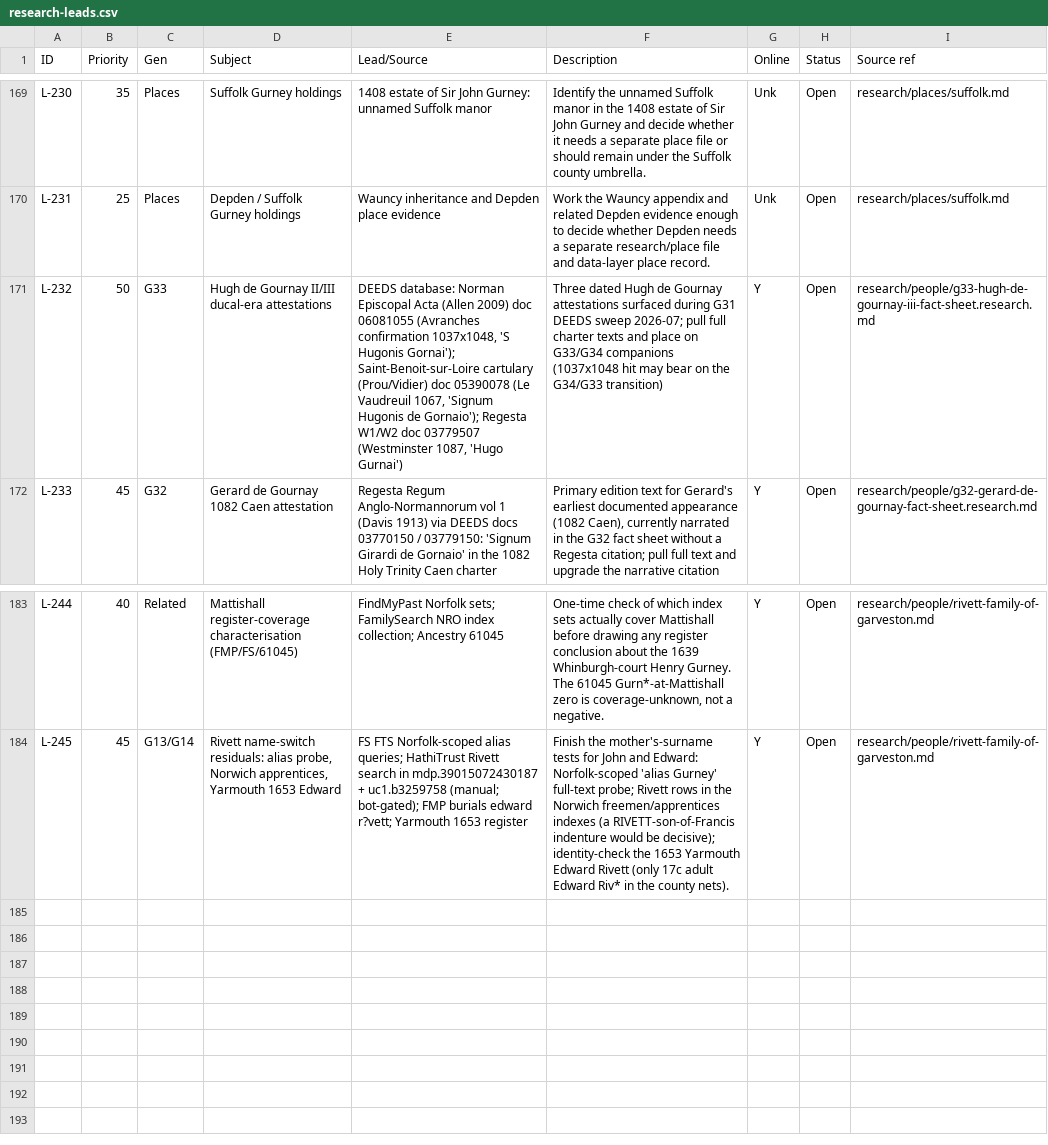
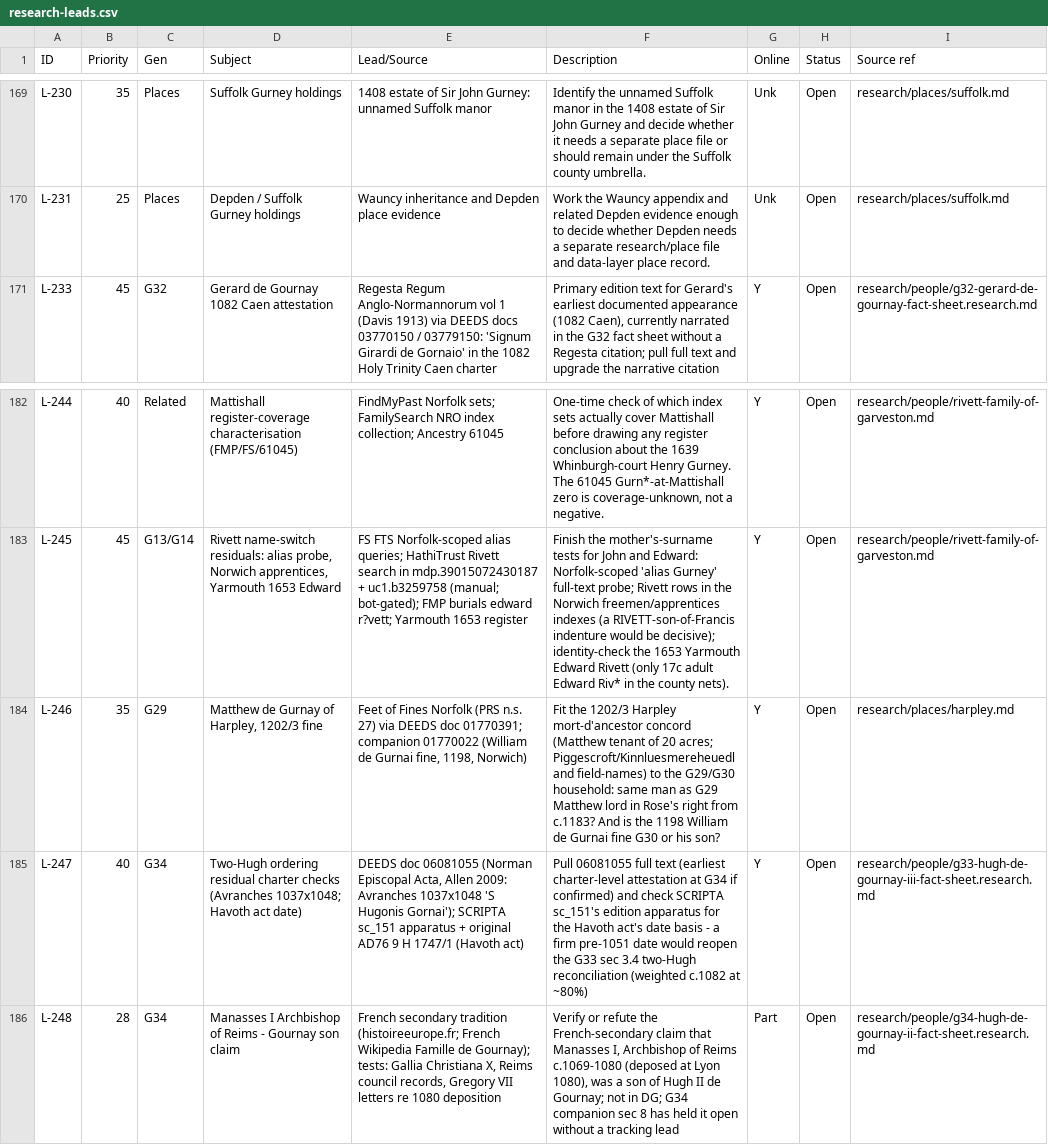
Before and after one commit to allengurney/gurney-genealogy, a CSV file: research/future-research/research-leads.csv, drawn as a sheet; only a part is shown, gaps mark what is left out; removed rows and columns are numbered as before the commit, all else as after; the diff names each change by its address in the sheet, - before the commit and + after, or states it on an @@ line.

Commit message:
W2 research dump

```diff
--- a/research/future-research/research-leads.csv
+++ b/research/future-research/research-leads.csv
-row 171: L-232 | 50 | G33 | Hugh de Gournay II/III ducal-era attestations | DEEDS database: Norman Episcopal Acta (Allen 2009) doc 06081055 (Avranches confirmation 1037x1048, 'S Hugonis Gornai'); Saint-Benoit-sur-Loire cartulary (Prou/Vidier) doc 05390078 (Le Vaudreuil 1067, 'Signum Hugonis de Gornaio'); Regesta W1/W2 doc 03779507 (Westminster 1087, 'Hugo Gurnai') | Three dated Hugh de Gournay attestations surfaced during G31 DEEDS sweep 2026-07; pull full charter texts and place on G33/G34 companions (1037x1048 hit may bear on the G34/G33 transition) | Y | Open | research/people/g33-hugh-de-gournay-iii-fact-sheet.research.md
+row 184: L-246 | 35 | G29 | Matthew de Gurnay of Harpley, 1202/3 fine | Feet of Fines Norfolk (PRS n.s. 27) via DEEDS doc 01770391; companion 01770022 (William de Gurnai fine, 1198, Norwich) | Fit the 1202/3 Harpley mort-d'ancestor concord (Matthew tenant of 20 acres; Piggescroft/Kinnluesmereheuedland field-names) to the G29/G30 household: same man as G29 Matthew lord in Rose's right from c.1183? And is the 1198 William de Gurnai fine G30 or his son? | Y | Open | research/places/harpley.md
+row 185: L-247 | 40 | G34 | Two-Hugh ordering residual charter checks (Avranches 1037x1048; Havoth act date) | DEEDS doc 06081055 (Norman Episcopal Acta, Allen 2009: Avranches 1037x1048 'S Hugonis Gornai'); SCRIPTA sc_151 apparatus + original AD76 9 H 1747/1 (Havoth act) | Pull 06081055 full text (earliest charter-level attestation at G34 if confirmed) and check SCRIPTA sc_151's edition apparatus for the Havoth act's date basis - a firm pre-1051 date would reopen the G33 sec 3.4 two-Hugh reconciliation (weighted c.1082 at ~80%) | Y | Open | research/people/g33-hugh-de-gournay-iii-fact-sheet.research.md
+row 186: L-248 | 28 | G34 | Manasses I Archbishop of Reims - Gournay son claim | French secondary tradition (histoireeurope.fr; French Wikipedia Famille de Gournay); tests: Gallia Christiana X, Reims council records, Gregory VII letters re 1080 deposition | Verify or refute the French-secondary claim that Manasses I, Archbishop of Reims c.1069-1080 (deposed at Lyon 1080), was a son of Hugh II de Gournay; not in DG; G34 companion sec 8 has held it open without a tracking lead | Part | Open | research/people/g34-hugh-de-gournay-ii-fact-sheet.research.md
```
Also changed, not shown: research/future-research/research-leads-done.csv, 14 other files.
